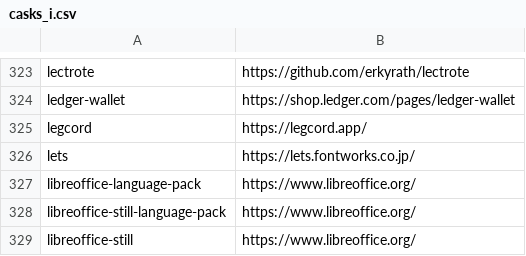
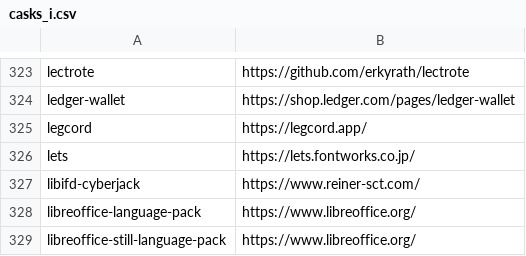
Before and after one commit to tinhkyaw/tinhkyaw, a CSV file: lists/casks_i.csv, drawn as a sheet; only a part is shown, gaps mark what is left out; the shorter side is filled out with more unchanged rows; the diff names each change by its address in the sheet, - before the commit and + after, or states it on an @@ line.

```diff
--- a/lists/casks_i.csv
+++ b/lists/casks_i.csv
+row 327: libifd-cyberjack | https://www.reiner-sct.com/
```
Also changed, not shown: 1 other file.
